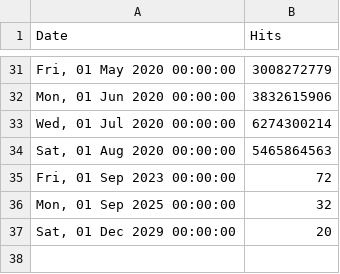
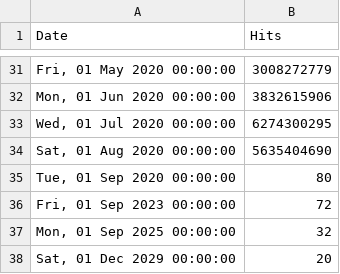
Before and after one commit to NickUfer/web, a CSV file: src/stats/hydra/hits-per-month.csv, drawn as a sheet; only a part is shown, gaps mark what is left out.

Commit message:
chore: update stats Fri Aug 21 12:23:43 UTC 2020

```diff
--- a/src/stats/hydra/hits-per-month.csv
+++ b/src/stats/hydra/hits-per-month.csv
@@ -32,4 +32,5 @@ Date,Hits
 "Mon, 01 Jun 2020 00:00:00",3832615906
-"Wed, 01 Jul 2020 00:00:00",6274300214
-"Sat, 01 Aug 2020 00:00:00",5465864563
+"Wed, 01 Jul 2020 00:00:00",6274300295
+"Sat, 01 Aug 2020 00:00:00",5635404690
+"Tue, 01 Sep 2020 00:00:00",80
 "Fri, 01 Sep 2023 00:00:00",72
```
Also changed, not shown: src/stats/keto/hits-per-month.csv, src/stats/kratos/hits-per-month.csv, 1 other file.
